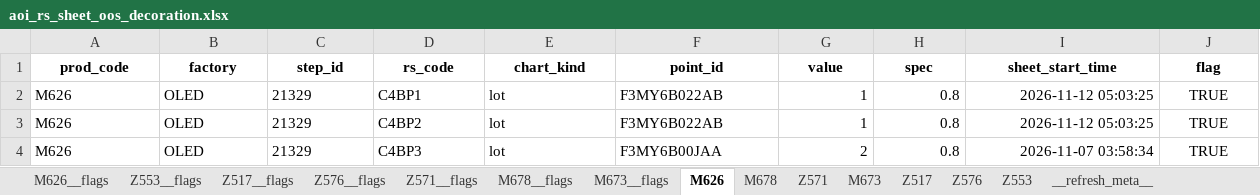
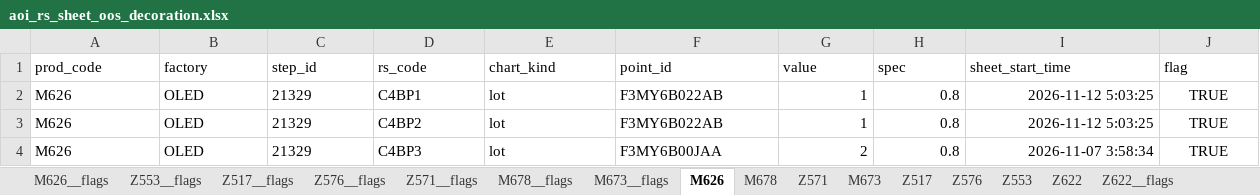
Before and after one commit to wzygio/vivo-project, an Excel workbook: resources/inline_domain/aoi_rs/aoi_rs_sheet_oos_decoration.xlsx, sheet M626, drawn as a sheet; values as stored, in another font and other column widths than the file's, no borders; the diff names each change by its address in the sheet, - before the commit and + after, or states it on an @@ line.

```diff
--- a/resources/inline_domain/aoi_rs/aoi_rs_sheet_oos_decoration.xlsx (sheet M626)
+++ b/resources/inline_domain/aoi_rs/aoi_rs_sheet_oos_decoration.xlsx (sheet M626)
+sheet tab: Z622
+sheet tab: Z622__flags
@@ A1:J1 bold: on → off, alignment: center → left @@
-I2:I3 (sheet_start_time): 2026-11-12 05:03:25
+I2:I3 (sheet_start_time): 2026-11-12 5:03:25
-I4 (sheet_start_time): 2026-11-07 03:58:34
+I4 (sheet_start_time): 2026-11-07 3:58:34
```
Also changed, not shown: sheet __refresh_meta__, resources/inline_domain/aoi_rs/aoi_rs_trend_alerts.xlsx, resources/inline_domain/aoi_tt/aoi_tt_sheet_oos_decoration.xlsx, 26 other files.
